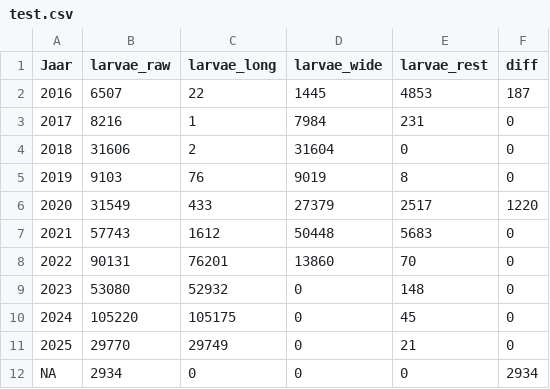
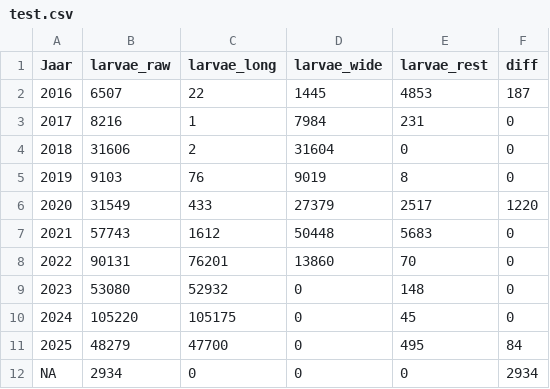
Before and after one commit to inbo/sk-analyse, a CSV file: interim/test.csv, drawn as a sheet.

Commit message:
[AUTO]Fetch data
Files changed:
M	interim/afvangsten_per_fuik.csv
M	interim/afvangsten_per_fuik_combined.csv
M	interim/afvangsten_per_vangst.csv
M	interim/in_both.csv
M	interim/missing_from_new.csv
M	interim/test.csv
M	output/gbif_stierkikker_bijvangsten.csv
M	output/gbif_stierkikker_vangsten.csv

```diff
--- a/interim/test.csv
+++ b/interim/test.csv
@@ -10,3 +10,3 @@ Jaar,larvae_raw,larvae_long,larvae_wide,larvae_rest,diff
 2024,105220,105175,0,45,0
-2025,29770,29749,0,21,0
+2025,48279,47700,0,495,84
 NA,2934,0,0,0,2934
```
Also changed, not shown: 2 other files.
